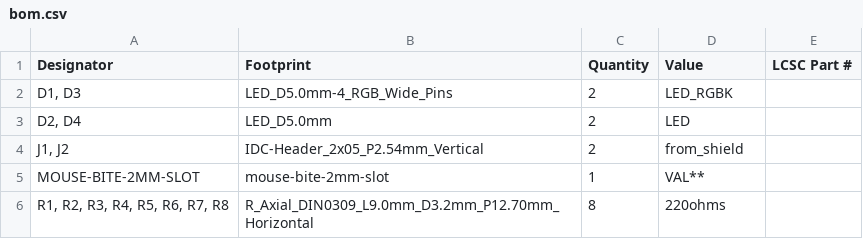
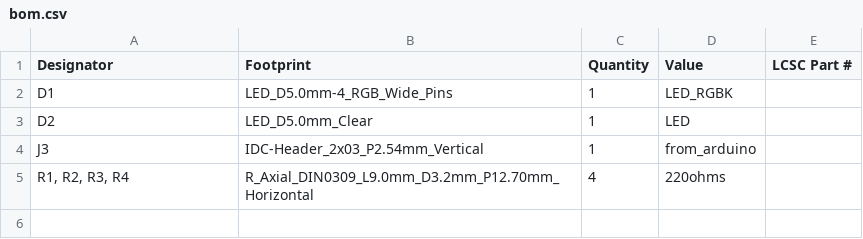
Before and after one commit to open-neuroscience/Optogenetics-Chamber, a CSV file: PCBs/LED_boards/production/bom.csv, drawn as a sheet.

```diff
--- a/PCBs/LED_boards/production/bom.csv
+++ b/PCBs/LED_boards/production/bom.csv
@@ -1,6 +1,5 @@
 Designator,Footprint,Quantity,Value,LCSC Part #
-"D1, D3",LED_D5.0mm-4_RGB_Wide_Pins,2,LED_RGBK,
-"D2, D4",LED_D5.0mm,2,LED,
-"J1, J2",IDC-Header_2x05_P2.54mm_Vertical,2,from_shield,
-MOUSE-BITE-2MM-SLOT,mouse-bite-2mm-slot,1,VAL**,
-"R1, R2, R3, R4, R5, R6, R7, R8",R_Axial_DIN0309_L9.0mm_D3.2mm_P12.70mm_Horizontal,8,220ohms,
+D1,LED_D5.0mm-4_RGB_Wide_Pins,1,LED_RGBK,
+D2,LED_D5.0mm_Clear,1,LED,
+J3,IDC-Header_2x03_P2.54mm_Vertical,1,from_arduino,
+"R1, R2, R3, R4",R_Axial_DIN0309_L9.0mm_D3.2mm_P12.70mm_Horizontal,4,220ohms,
```
Also changed, not shown: PCBs/LED_boards/production/positions.csv, PCBs/main/production/bom.csv, 15 other files.
